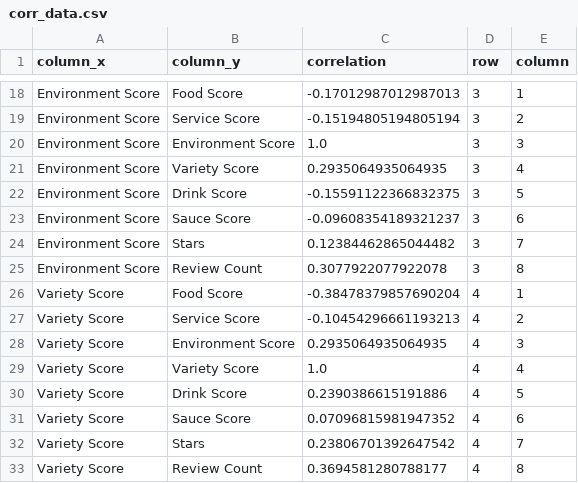
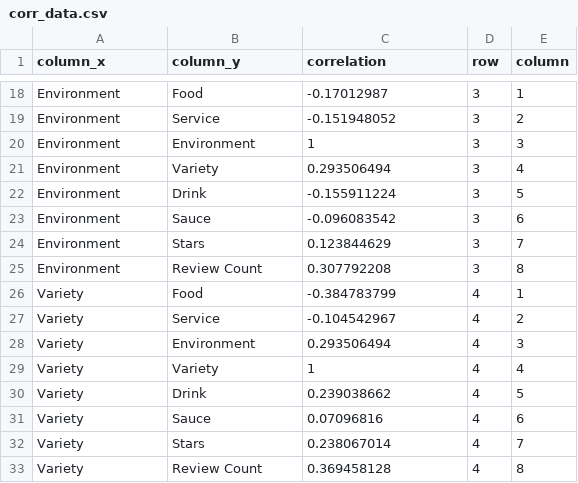
Before and after one commit to duckmoll/data_host, a CSV file: corr_data.csv, drawn as a sheet; only a part is shown, gaps mark what is left out; the diff covers the shown part only; the diff names each change by its address in the sheet, - before the commit and + after, or states it on an @@ line.

```diff
--- a/corr_data.csv
+++ b/corr_data.csv
-A18:A25 (column_x): Environment Score
+A18:A25 (column_x): Environment
-B18 (column_y): Food Score
+B18 (column_y): Food
-C18 (correlation): -0.17012987012987013
+C18 (correlation): -0.17012987
-B19 (column_y): Service Score
+B19 (column_y): Service
-C19 (correlation): -0.15194805194805194
+C19 (correlation): -0.151948052
-B20 (column_y): Environment Score
+B20 (column_y): Environment
-C20 (correlation): 1.0
+C20 (correlation): 1
-B21 (column_y): Variety Score
+B21 (column_y): Variety
-C21 (correlation): 0.2935064935064935
+C21 (correlation): 0.293506494
-B22 (column_y): Drink Score
+B22 (column_y): Drink
-C22 (correlation): -0.15591122366832375
+C22 (correlation): -0.155911224
-B23 (column_y): Sauce Score
+B23 (column_y): Sauce
-C23 (correlation): -0.09608354189321237
+C23 (correlation): -0.096083542
-C24 (correlation): 0.12384462865044482
+C24 (correlation): 0.123844629
-C25 (correlation): 0.3077922077922078
+C25 (correlation): 0.307792208
-A26:A33 (column_x): Variety Score
+A26:A33 (column_x): Variety
-B26 (column_y): Food Score
+B26 (column_y): Food
-C26 (correlation): -0.38478379857690204
+C26 (correlation): -0.384783799
-B27 (column_y): Service Score
+B27 (column_y): Service
-C27 (correlation): -0.10454296661193213
+C27 (correlation): -0.104542967
-B28 (column_y): Environment Score
+B28 (column_y): Environment
-C28 (correlation): 0.2935064935064935
+C28 (correlation): 0.293506494
-B29 (column_y): Variety Score
+B29 (column_y): Variety
-C29 (correlation): 1.0
+C29 (correlation): 1
-B30 (column_y): Drink Score
+B30 (column_y): Drink
-C30 (correlation): 0.2390386615191886
+C30 (correlation): 0.239038662
-B31 (column_y): Sauce Score
+B31 (column_y): Sauce
-C31 (correlation): 0.07096815981947352
+C31 (correlation): 0.07096816
-C32 (correlation): 0.23806701392647542
+C32 (correlation): 0.238067014
-C33 (correlation): 0.3694581280788177
+C33 (correlation): 0.369458128
```
Also changed, not shown: 1 added row, 1 removed row and 113 edited cells elsewhere in this file.
